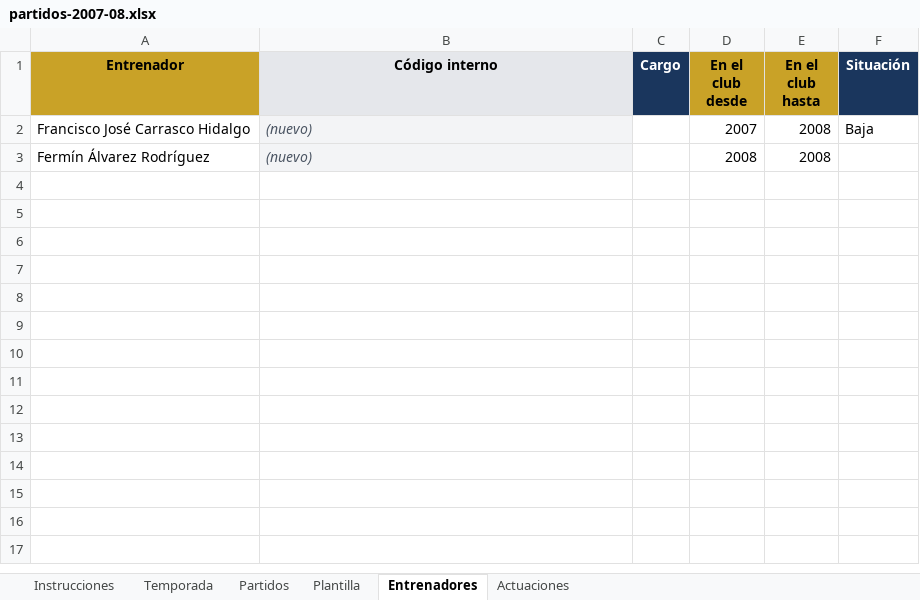
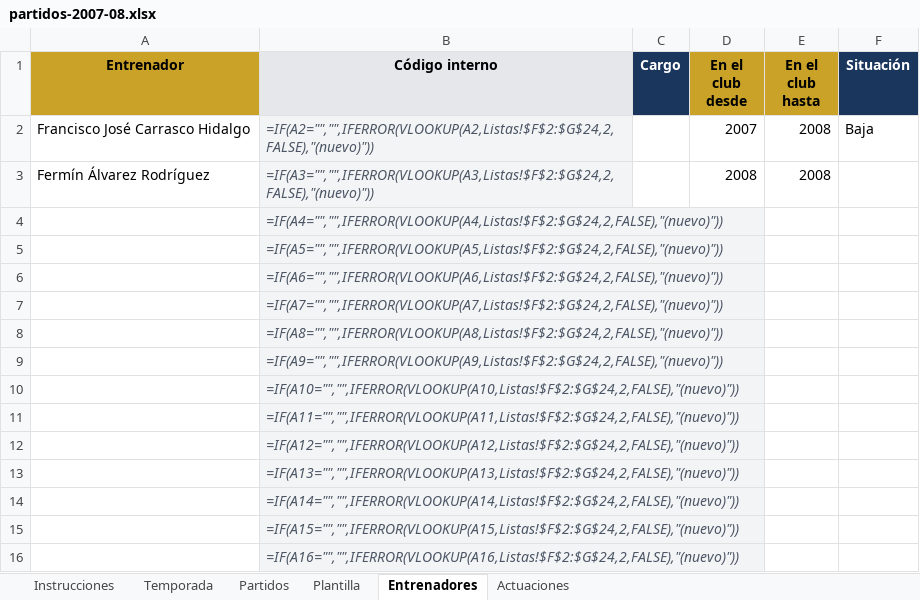
Before and after one commit to taramunde/SangreCarbayona2, an Excel workbook: excel/partidos-2007-08.xlsx, sheet Entrenadores, drawn as a sheet; values as stored, in another font and other column widths than the file's, no borders; formulas without a stored value are shown as written; the diff names each change by its address in the sheet, - before the commit and + after, or states it on an @@ line.

```diff
--- a/excel/partidos-2007-08.xlsx (sheet Entrenadores)
+++ b/excel/partidos-2007-08.xlsx (sheet Entrenadores)
-B2 (Código interno): (nuevo)
+B2 (Código interno): =IF(A2="","",IFERROR(VLOOKUP(A2,Listas!$F$2:$G$24,2,FALSE),"(nuevo)"))
-B3 (Código interno): (nuevo)
+B3 (Código interno): =IF(A3="","",IFERROR(VLOOKUP(A3,Listas!$F$2:$G$24,2,FALSE),"(nuevo)"))
+row 4:  | =IF(A4="","",IFERROR(VLOOKUP(A4,Listas!$F$2:$G$24,2,FALSE),"(nuevo)"))
+row 5:  | =IF(A5="","",IFERROR(VLOOKUP(A5,Listas!$F$2:$G$24,2,FALSE),"(nuevo)"))
+row 6:  | =IF(A6="","",IFERROR(VLOOKUP(A6,Listas!$F$2:$G$24,2,FALSE),"(nuevo)"))
+row 7:  | =IF(A7="","",IFERROR(VLOOKUP(A7,Listas!$F$2:$G$24,2,FALSE),"(nuevo)"))
+row 8:  | =IF(A8="","",IFERROR(VLOOKUP(A8,Listas!$F$2:$G$24,2,FALSE),"(nuevo)"))
+row 9:  | =IF(A9="","",IFERROR(VLOOKUP(A9,Listas!$F$2:$G$24,2,FALSE),"(nuevo)"))
+row 10:  | =IF(A10="","",IFERROR(VLOOKUP(A10,Listas!$F$2:$G$24,2,FALSE),"(nuevo)"))
+row 11:  | =IF(A11="","",IFERROR(VLOOKUP(A11,Listas!$F$2:$G$24,2,FALSE),"(nuevo)"))
+row 12:  | =IF(A12="","",IFERROR(VLOOKUP(A12,Listas!$F$2:$G$24,2,FALSE),"(nuevo)"))
+row 13:  | =IF(A13="","",IFERROR(VLOOKUP(A13,Listas!$F$2:$G$24,2,FALSE),"(nuevo)"))
+row 14:  | =IF(A14="","",IFERROR(VLOOKUP(A14,Listas!$F$2:$G$24,2,FALSE),"(nuevo)"))
+row 15:  | =IF(A15="","",IFERROR(VLOOKUP(A15,Listas!$F$2:$G$24,2,FALSE),"(nuevo)"))
+row 16:  | =IF(A16="","",IFERROR(VLOOKUP(A16,Listas!$F$2:$G$24,2,FALSE),"(nuevo)"))
```
Also changed, not shown: sheet Actuaciones, sheet Partidos, sheet Plantilla, 29 other files.
